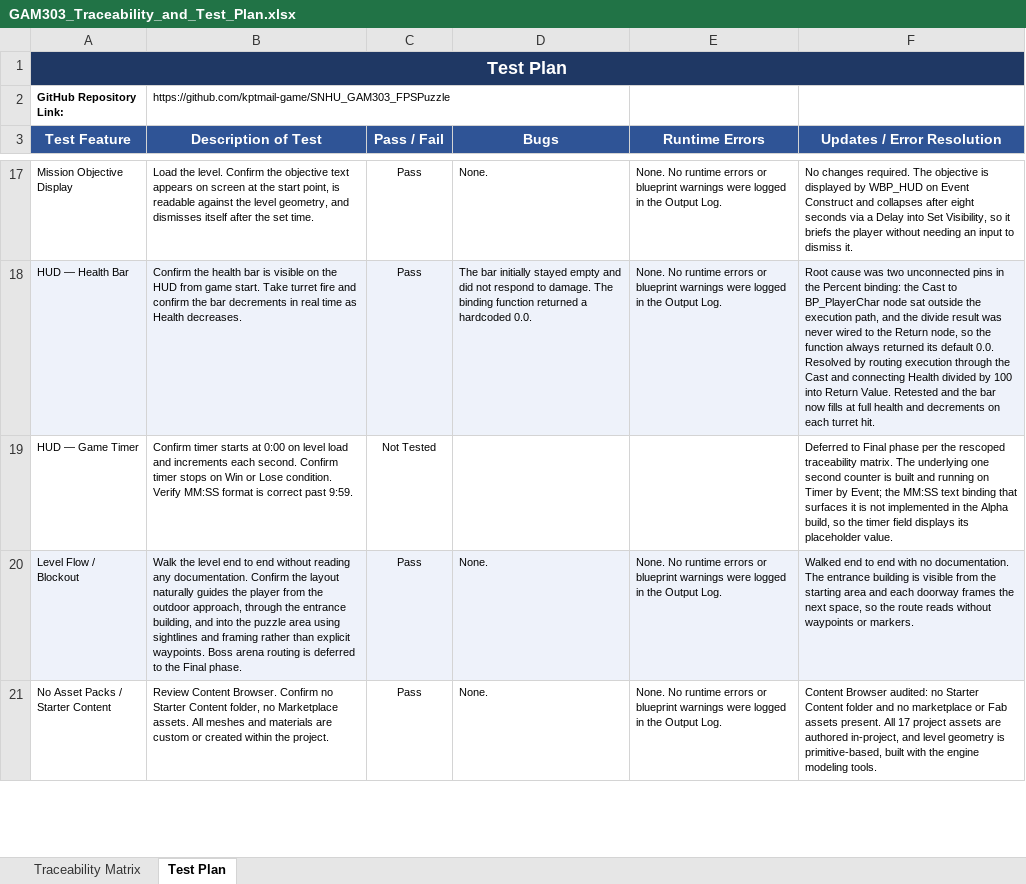
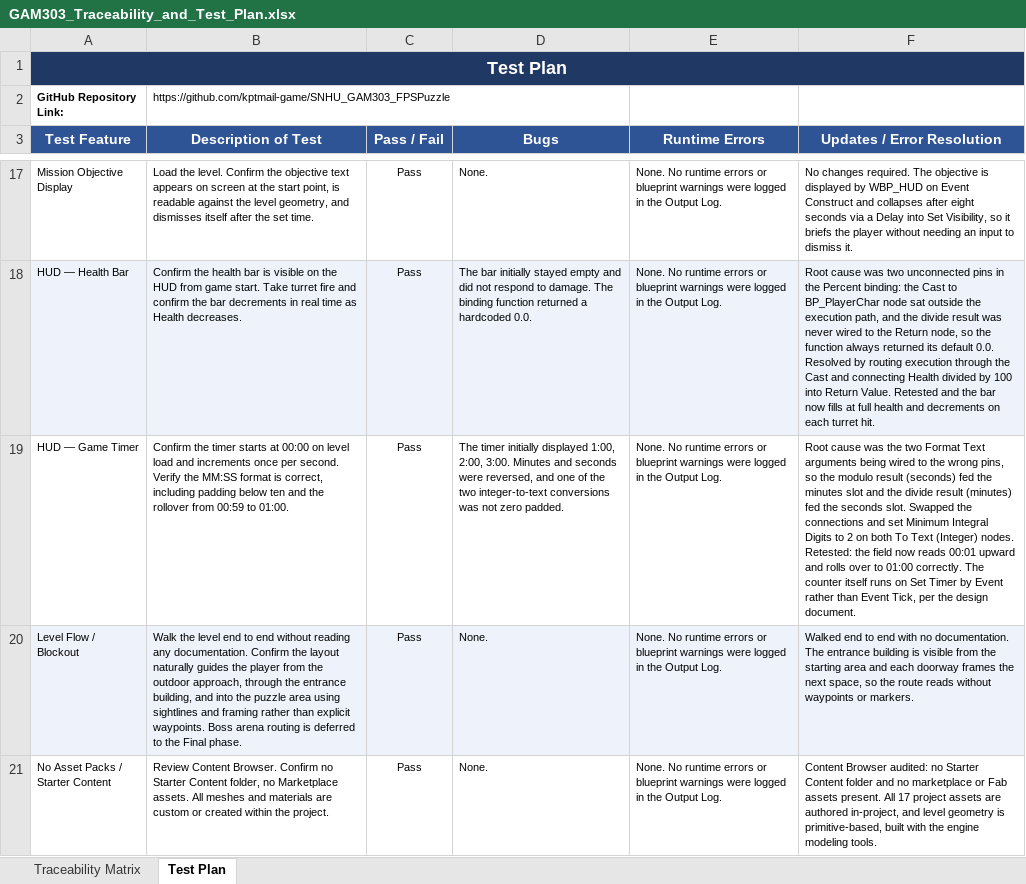
Before and after one commit to kptmail-game/SNHU_GAM303_FPSPuzzle, an Excel workbook: docs/GAM303_Traceability_and_Test_Plan.xlsx, sheet Test Plan, drawn as a sheet; only a part is shown, gaps mark what is left out; values as stored, in another font and other column widths than the file's, no borders; the diff names each change by its address in the sheet, - before the commit and + after, or states it on an @@ line.

```diff
--- a/docs/GAM303_Traceability_and_Test_Plan.xlsx (sheet Test Plan)
+++ b/docs/GAM303_Traceability_and_Test_Plan.xlsx (sheet Test Plan)
-B19 (Description of Test): Confirm timer starts at 0:00 on level load and increments each second. Confirm timer stops on Win or Lose condition. Verify MM:SS format is correct past 9:59.
+B19 (Description of Test): Confirm the timer starts at 00:00 on level load and increments once per second. Verify the MM:SS format is correct, including padding below ten and the rollover from 00:59 to 01:00.
-C19 (Pass / Fail): Not Tested
+C19 (Pass / Fail): Pass
-D19 (Bugs): (empty)
+D19 (Bugs): The timer initially displayed 1:00, 2:00, 3:00. Minutes and seconds were reversed, and one of the two integer-to-text conversions was not zero padded.
-E19 (Runtime Errors): (empty)
+E19 (Runtime Errors): None. No runtime errors or blueprint warnings were logged in the Output Log.
-F19 (Updates / Error Resolution): Deferred to Final phase per the rescoped traceability matrix. The underlying one second counter is built and running on Timer by Event; the MM:SS text binding that surfaces it is not implemented in the Alpha build, so the timer field displays its placeholder value.
+F19 (Updates / Error Resolution): Root cause was the two Format Text arguments being wired to the wrong pins, so the modulo result (seconds) fed the minutes slot and the divide result (minutes) fed the seconds slot. Swapped the connections and set Minimum Integral Digits to 2 on both To Text (Integer) nodes. Retested: the field now reads 00:01 upward and rolls over to 01:00 correctly. The counter itself runs on Set Timer by Event rather than Event Tick, per the design document.
```
Also changed, not shown: sheet Traceability Matrix.
